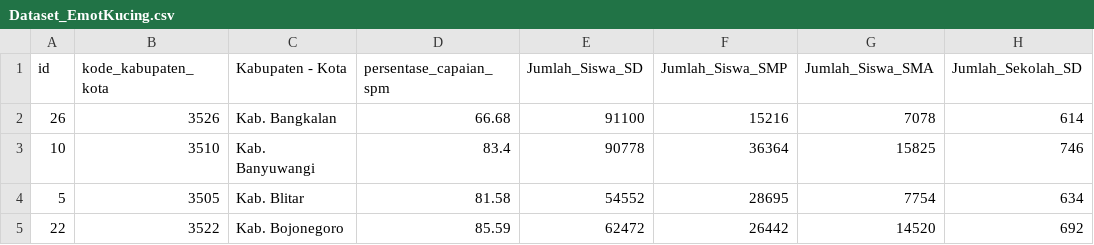
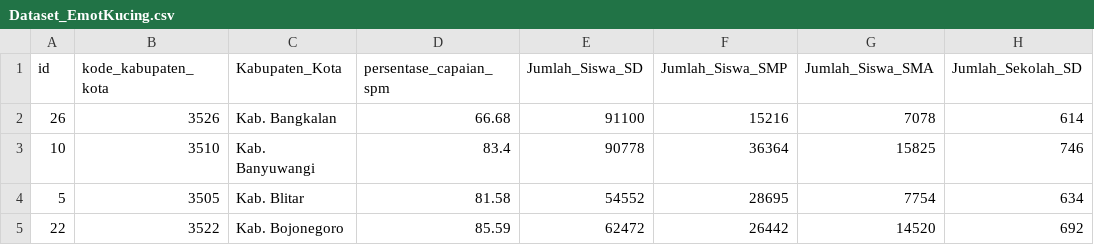
Before and after one commit to sintadewi21/JatimDatathon2025, a CSV file: Dataset_EmotKucing.csv, drawn as a sheet; only a part is shown; the diff names each change by its address in the sheet, - before the commit and + after, or states it on an @@ line.

Commit message:
Update Dataset_EmotKucing.csv

```diff
--- a/Dataset_EmotKucing.csv
+++ b/Dataset_EmotKucing.csv
-C1: Kabupaten - Kota
+C1: Kabupaten_Kota
```
